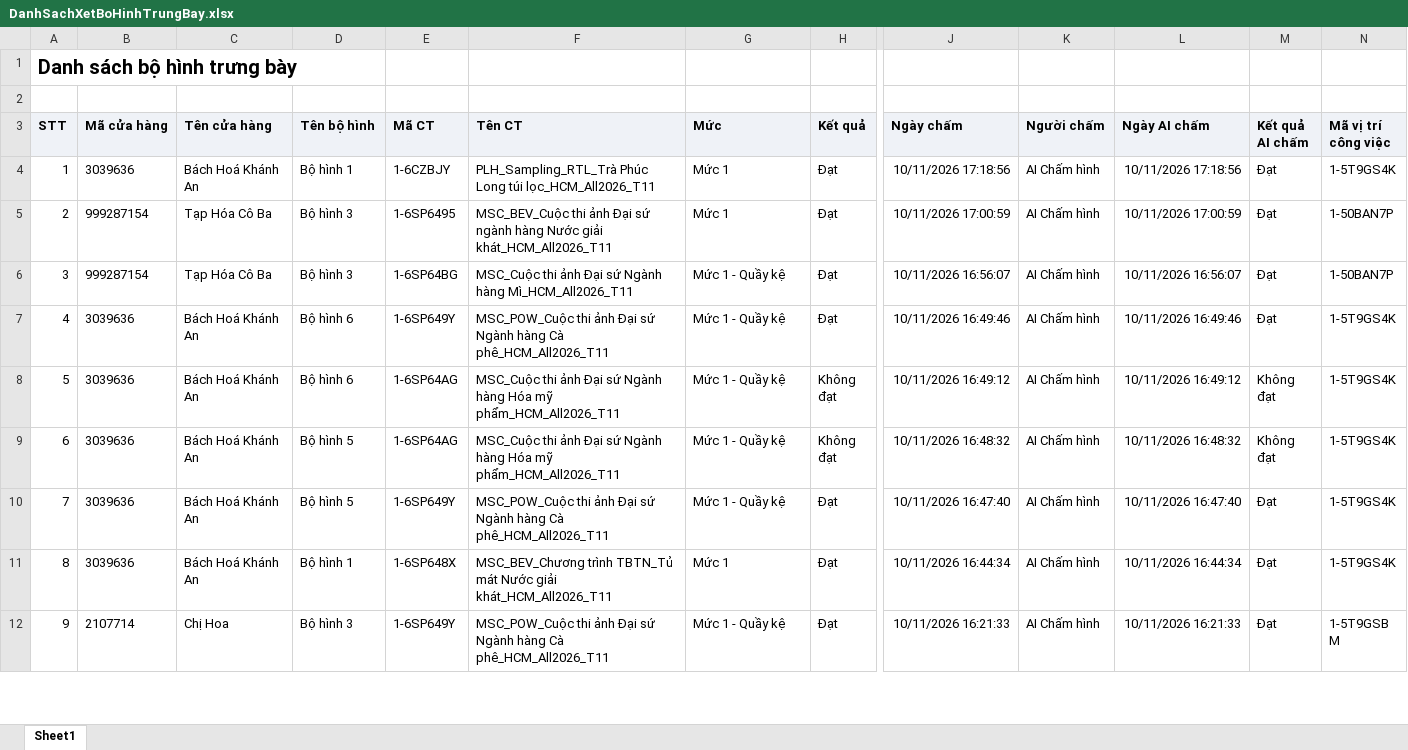
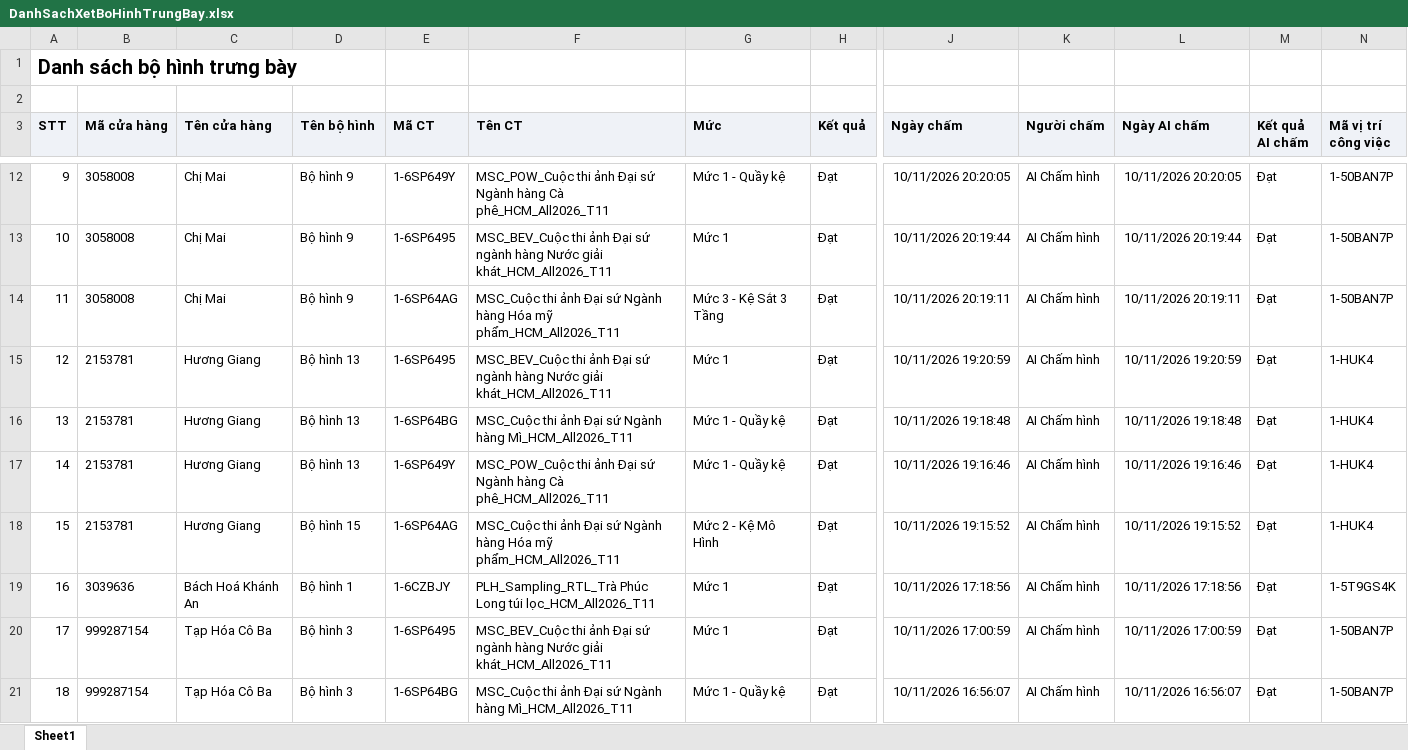
Before and after one commit to Tantt2026/Vyntt_Dashboard, an Excel workbook: data/Thang11/DanhSachXetBoHinhTrungBay.xlsx, sheet Sheet1, drawn as a sheet; only a part is shown, gaps mark what is left out; the shorter side is filled out with more unchanged rows; values as stored, in another font and other column widths than the file's, no borders; addresses are those after the commit; rows hold the shown columns only; the diff covers the shown part only; the diff names each change by its address in the sheet, - before the commit and + after, or states it on an @@ line.

```diff
--- a/data/Thang11/DanhSachXetBoHinhTrungBay.xlsx (sheet Sheet1)
+++ b/data/Thang11/DanhSachXetBoHinhTrungBay.xlsx (sheet Sheet1)
+row 12: 9 | 3058008 | Chị Mai | Bộ hình 9 | 1-6SP649Y | MSC_POW_Cuộc thi ảnh Đại sứ Ngành hàng Cà phê_HCM_All2026_T11 | Mức 1 - Quầy kệ | Đạt | 10/11/2026 20:20:05 | AI Chấm hình | 10/11/2026 20:20:05 | Đạt | 1-50BAN7P
+row 13: 10 | 3058008 | Chị Mai | Bộ hình 9 | 1-6SP6495 | MSC_BEV_Cuộc thi ảnh Đại sứ ngành hàng Nước giải khát_HCM_All2026_T11 | Mức 1 | Đạt | 10/11/2026 20:19:44 | AI Chấm hình | 10/11/2026 20:19:44 | Đạt | 1-50BAN7P
+row 14: 11 | 3058008 | Chị Mai | Bộ hình 9 | 1-6SP64AG | MSC_Cuộc thi ảnh Đại sứ Ngành hàng Hóa mỹ phẩm_HCM_All2026_T11 | Mức 3 - Kệ Sắt 3 Tầng | Đạt | 10/11/2026 20:19:11 | AI Chấm hình | 10/11/2026 20:19:11 | Đạt | 1-50BAN7P
+row 15: 12 | 2153781 | Hương Giang | Bộ hình 13 | 1-6SP6495 | MSC_BEV_Cuộc thi ảnh Đại sứ ngành hàng Nước giải khát_HCM_All2026_T11 | Mức 1 | Đạt | 10/11/2026 19:20:59 | AI Chấm hình | 10/11/2026 19:20:59 | Đạt | 1-HUK4
+row 16: 13 | 2153781 | Hương Giang | Bộ hình 13 | 1-6SP64BG | MSC_Cuộc thi ảnh Đại sứ Ngành hàng Mì_HCM_All2026_T11 | Mức 1 - Quầy kệ | Đạt | 10/11/2026 19:18:48 | AI Chấm hình | 10/11/2026 19:18:48 | Đạt | 1-HUK4
+row 17: 14 | 2153781 | Hương Giang | Bộ hình 13 | 1-6SP649Y | MSC_POW_Cuộc thi ảnh Đại sứ Ngành hàng Cà phê_HCM_All2026_T11 | Mức 1 - Quầy kệ | Đạt | 10/11/2026 19:16:46 | AI Chấm hình | 10/11/2026 19:16:46 | Đạt | 1-HUK4
+row 18: 15 | 2153781 | Hương Giang | Bộ hình 15 | 1-6SP64AG | MSC_Cuộc thi ảnh Đại sứ Ngành hàng Hóa mỹ phẩm_HCM_All2026_T11 | Mức 2 - Kệ Mô Hình | Đạt | 10/11/2026 19:15:52 | AI Chấm hình | 10/11/2026 19:15:52 | Đạt | 1-HUK4
@@ column A (STT) renumbered from row 19 down @@
```
Also changed, not shown: 8 added rows elsewhere in this sheet, data/Thang11/DANH_SACH_KET_QUA_CUA_HANG_THAM_GIA_CHUONG_TRINH.xlsx, data/Thang11/DanhSachChiTietDonHang.xlsx, 1 other file.
